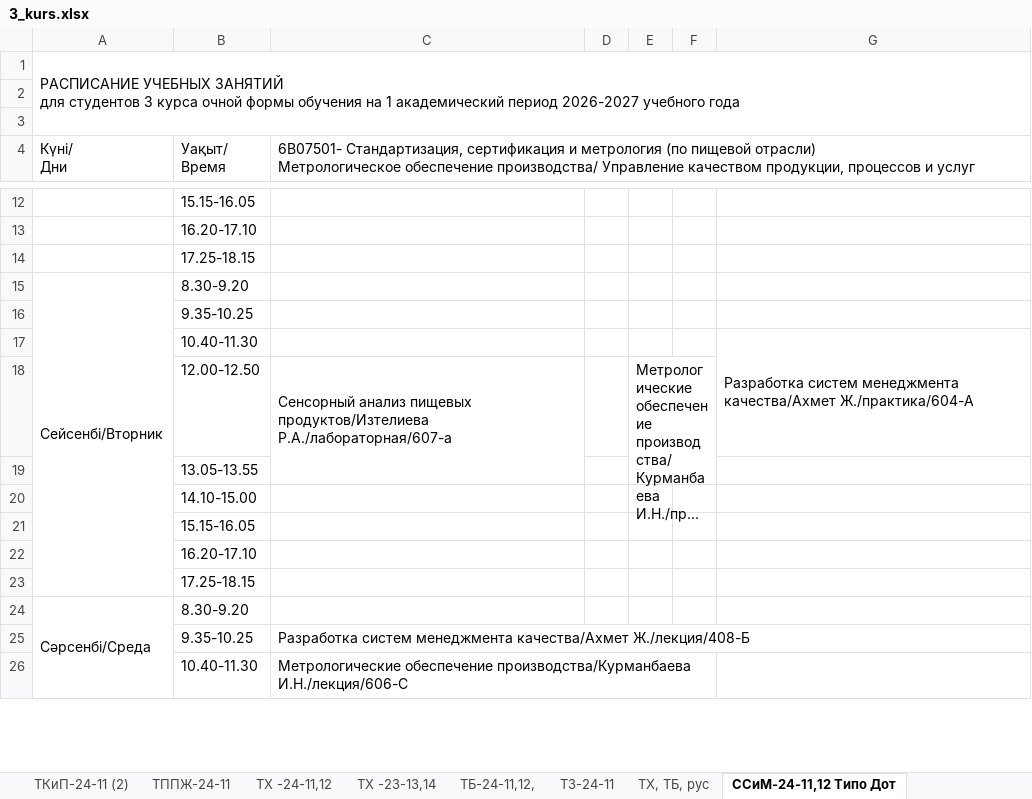
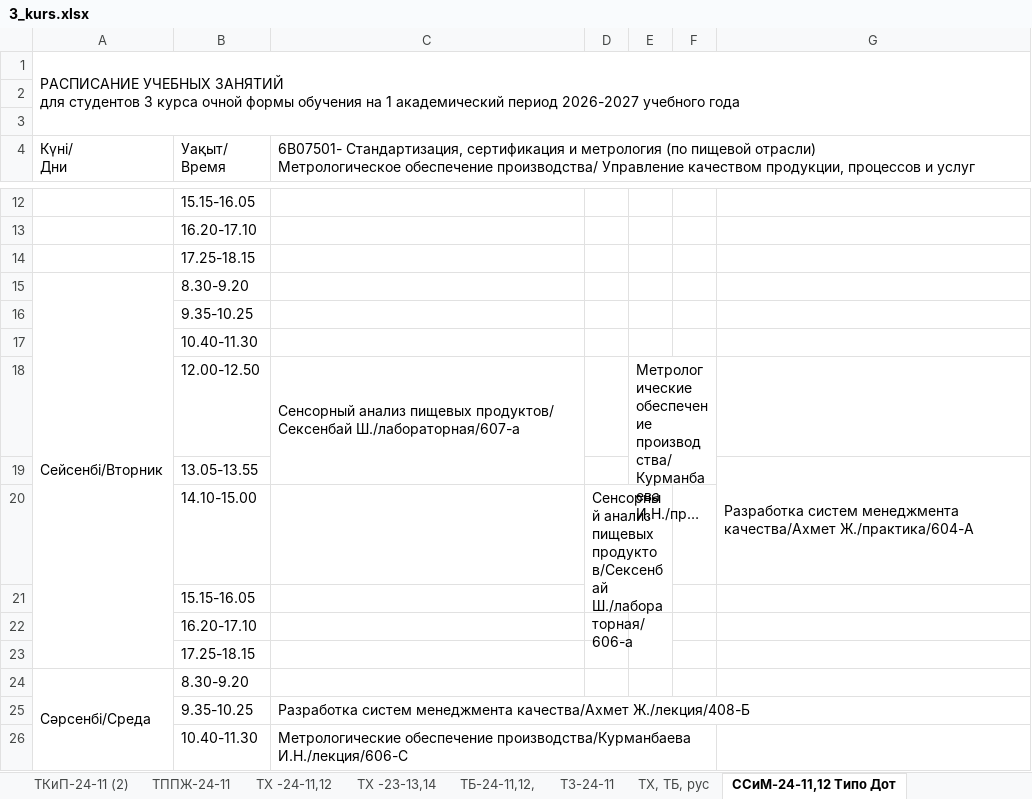
Before and after one commit to drashidinov/ATUscheduleIS, an Excel workbook: raw/3_kurs.xlsx, sheet ССиМ-24-11,12 Типо Дот, drawn as a sheet; only a part is shown, gaps mark what is left out; long unchanged cells end in …; values as stored, in another font and other column widths than the file's, no cell formats; charts and pictures not drawn; the diff covers the shown part only; the diff names each change by its address in the sheet, - before the commit and + after, or states it on an @@ line.

```diff
--- a/raw/3_kurs.xlsx (sheet ССиМ-24-11,12 Типо Дот)
+++ b/raw/3_kurs.xlsx (sheet ССиМ-24-11,12 Типо Дот)
-G17: Разработка систем менеджмента качества/Ахмет Ж./практика/604-А
+G17: (empty)
-G17:G18 merged
-C18: …анализ пищевых продуктов/Изтелиева Р.А./лабораторная/607-а
+C18: …анализ пищевых продуктов/ Сексенбай Ш./лабораторная/607-а
-G19: (empty)
+G19: Разработка систем менеджмента качества/Ахмет Ж./практика/604-А
+G19:G20 merged
-D20: (empty)
+D20: Сенсорный анализ пищевых продуктов/Сексенбай Ш./лабораторная/606-а
+D20:E21 merged
+E22:E23 merged
```
Also changed, not shown: 10 edited cells and merged cells elsewhere in this sheet, sheet ЭКОЛ-24-11,12,13, ТИпо, sheet БТ-24-11,12,13, sheet ТПОиСП-24-14,15,16, sheet ТФП-24-21, sheet БТ-24-21, sheet ГД ДМ Дизайн каз рус, 35 more sheets, other sheet tabs, cell formats, charts or pictures, raw/4_kurs.xlsx, raw/doktorantura_1kurs.xlsx, 5 other files.
